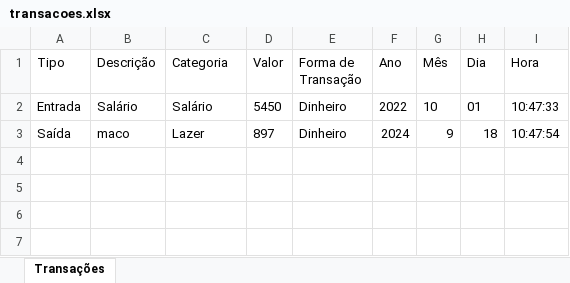
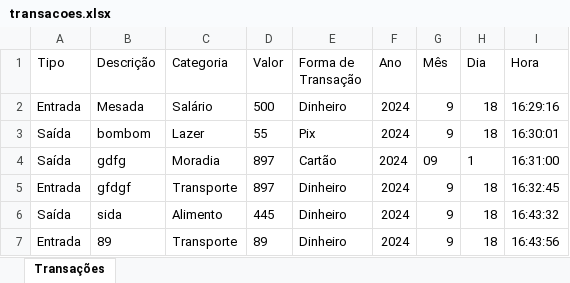
Before and after one commit to PauloQuirinoMN/ControleFinanceiro, an Excel workbook: transacoes.xlsx, sheet Transações, drawn as a sheet; values as stored, in another font and other column widths than the file's, no borders; removed rows and columns are numbered as before the commit, all else as after; the diff names each change by its address in the sheet, - before the commit and + after, or states it on an @@ line.

```diff
--- a/transacoes.xlsx (sheet Transações)
+++ b/transacoes.xlsx (sheet Transações)
-row 2: Entrada | Salário | Salário | 5450 | Dinheiro | 2022 | 10 | 01 | 10:47:33
+row 2: Entrada | Mesada | Salário | 500 | Dinheiro | 2024 | 9 | 18 | 16:29:16
+row 3: Saída | bombom | Lazer | 55 | Pix | 2024 | 9 | 18 | 16:30:01
+row 4: Saída | gdfg | Moradia | 897 | Cartão | 2024 | 09 | 1 | 16:31:00
-A5 (Tipo): Saída
+A5 (Tipo): Entrada
-B5 (Descrição): maco
+B5 (Descrição): gfdgf
-C5 (Categoria): Lazer
+C5 (Categoria): Transporte
-I5 (Hora): 10:47:54
+I5 (Hora): 16:32:45
+row 6: Saída | sida | Alimento | 445 | Dinheiro | 2024 | 9 | 18 | 16:43:32
+row 7: Entrada | 89 | Transporte | 89 | Dinheiro | 2024 | 9 | 18 | 16:43:56
```
Also changed, not shown: 1 other file.
